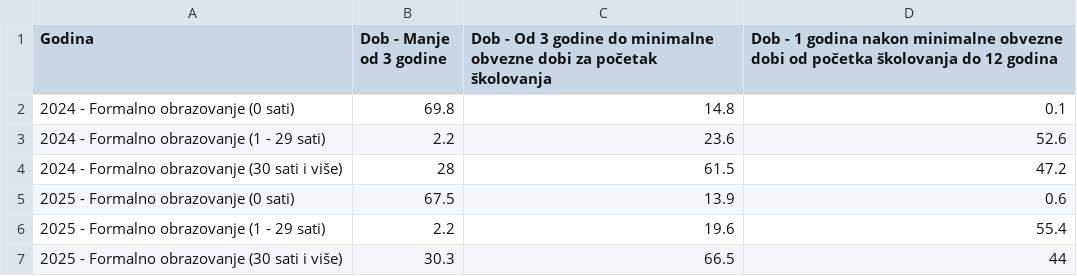
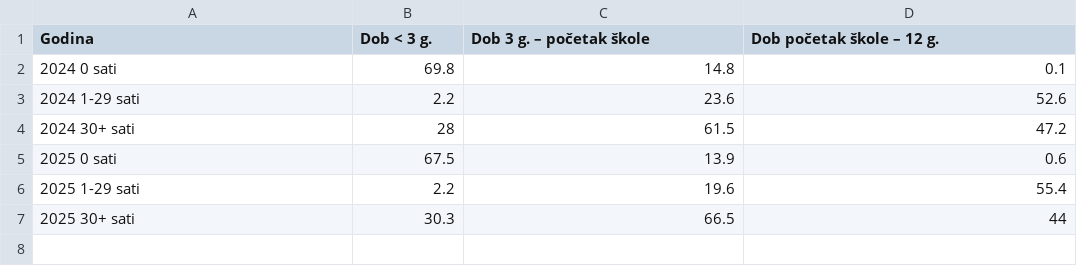
Before and after one commit to CroatianBureauOfStatistics/sdg-indicators, a CSV file: data/indicator_4-2-1.csv, drawn as a sheet.

Commit message:
Update indicator_4-2-1.csv

```diff
--- a/data/indicator_4-2-1.csv
+++ b/data/indicator_4-2-1.csv
@@ -1,7 +1,7 @@
-Godina,Dob - Manje od 3 godine,Dob - Od 3 godine do minimalne obvezne dobi za početak školovanja,Dob - 1 godina nakon minimalne obvezne dobi od početka školovanja do 12 godina
-2024 - Formalno obrazovanje (0 sati),69.8,14.8,0.1
-2024 - Formalno obrazovanje (1 - 29 sati),2.2,23.6,52.6
-2024 - Formalno obrazovanje (30 sati i više),28,61.5,47.2
-2025 - Formalno obrazovanje (0 sati),67.5,13.9,0.6
-2025 - Formalno obrazovanje (1 - 29 sati),2.2,19.6,55.4
-2025 - Formalno obrazovanje (30 sati i više),30.3,66.5,44
+Godina,Dob < 3 g.,Dob 3 g. – početak škole,Dob početak škole – 12 g.
+2024 0 sati,69.8,14.8,0.1
+2024 1-29 sati,2.2,23.6,52.6
+2024 30+ sati,28,61.5,47.2
+2025 0 sati,67.5,13.9,0.6
+2025 1-29 sati,2.2,19.6,55.4
+2025 30+ sati,30.3,66.5,44
```
